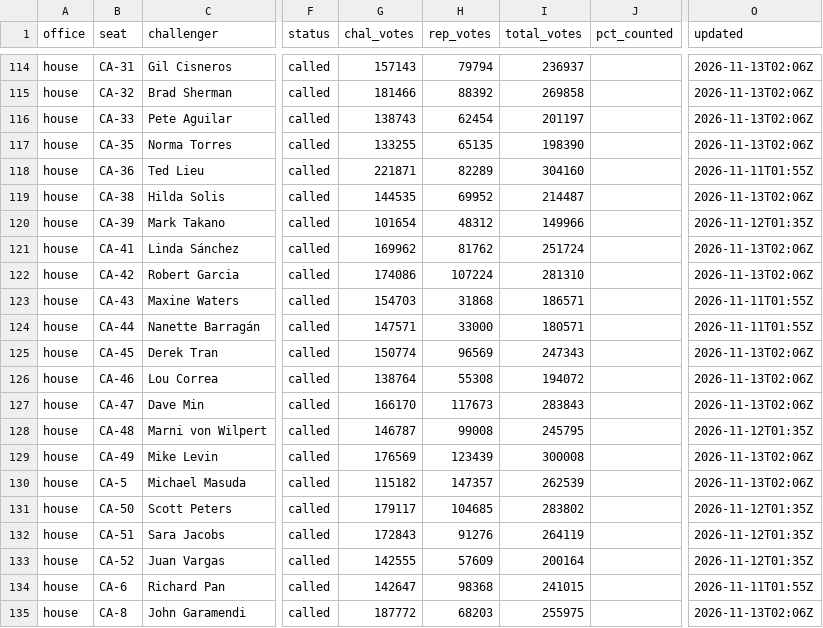
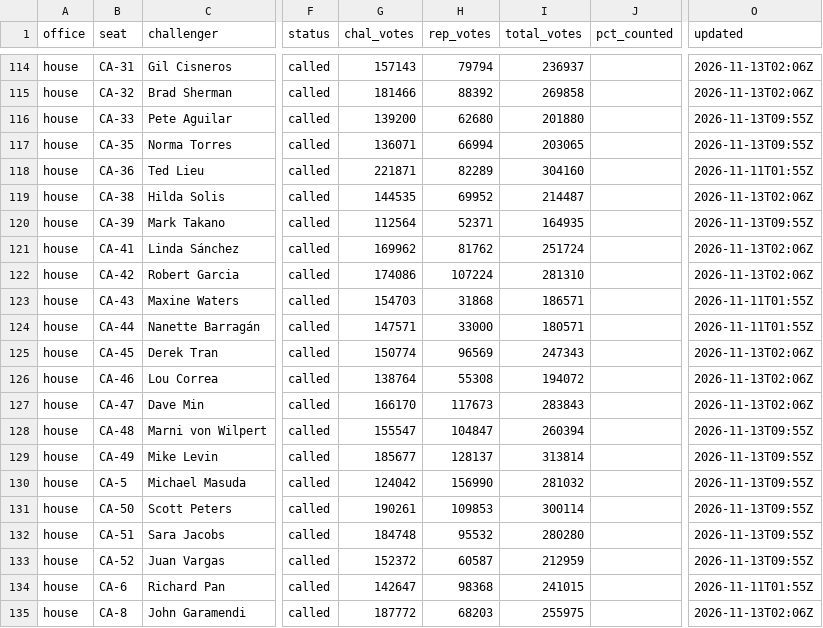
Before and after one commit to scorvec/midterms-2026, a CSV file: data/results/results_2026.csv, drawn as a sheet; only a part is shown, gaps mark what is left out; the diff covers the shown part only; the diff names each change by its address in the sheet, - before the commit and + after, or states it on an @@ line.

```diff
--- a/data/results/results_2026.csv
+++ b/data/results/results_2026.csv
-G116 (chal_votes): 138743
+G116 (chal_votes): 139200
-H116 (rep_votes): 62454
+H116 (rep_votes): 62680
-I116 (total_votes): 201197
+I116 (total_votes): 201880
-O116:O117 (updated): 2026-11-13T02:06Z
+O116:O117 (updated): 2026-11-13T09:55Z
-G117 (chal_votes): 133255
+G117 (chal_votes): 136071
-H117 (rep_votes): 65135
+H117 (rep_votes): 66994
-I117 (total_votes): 198390
+I117 (total_votes): 203065
-G120 (chal_votes): 101654
+G120 (chal_votes): 112564
-H120 (rep_votes): 48312
+H120 (rep_votes): 52371
-I120 (total_votes): 149966
+I120 (total_votes): 164935
-O120 (updated): 2026-11-12T01:35Z
+O120 (updated): 2026-11-13T09:55Z
-G128 (chal_votes): 146787
+G128 (chal_votes): 155547
-H128 (rep_votes): 99008
+H128 (rep_votes): 104847
-I128 (total_votes): 245795
+I128 (total_votes): 260394
-O128 (updated): 2026-11-12T01:35Z
+O128 (updated): 2026-11-13T09:55Z
-G129 (chal_votes): 176569
+G129 (chal_votes): 185677
-H129 (rep_votes): 123439
+H129 (rep_votes): 128137
-I129 (total_votes): 300008
+I129 (total_votes): 313814
-O129:O130 (updated): 2026-11-13T02:06Z
+O129:O130 (updated): 2026-11-13T09:55Z
-G130 (chal_votes): 115182
+G130 (chal_votes): 124042
-H130 (rep_votes): 147357
+H130 (rep_votes): 156990
-I130 (total_votes): 262539
+I130 (total_votes): 281032
-G131 (chal_votes): 179117
+G131 (chal_votes): 190261
-H131 (rep_votes): 104685
+H131 (rep_votes): 109853
-I131 (total_votes): 283802
+I131 (total_votes): 300114
-O131:O133 (updated): 2026-11-12T01:35Z
+O131:O133 (updated): 2026-11-13T09:55Z
-G132 (chal_votes): 172843
+G132 (chal_votes): 184748
-H132 (rep_votes): 91276
+H132 (rep_votes): 95532
-I132 (total_votes): 264119
+I132 (total_votes): 280280
-G133 (chal_votes): 142555
+G133 (chal_votes): 152372
-H133 (rep_votes): 57609
+H133 (rep_votes): 60587
-I133 (total_votes): 200164
+I133 (total_votes): 212959
```
Also changed, not shown: 48 edited cells elsewhere in this file, 6 other files.
